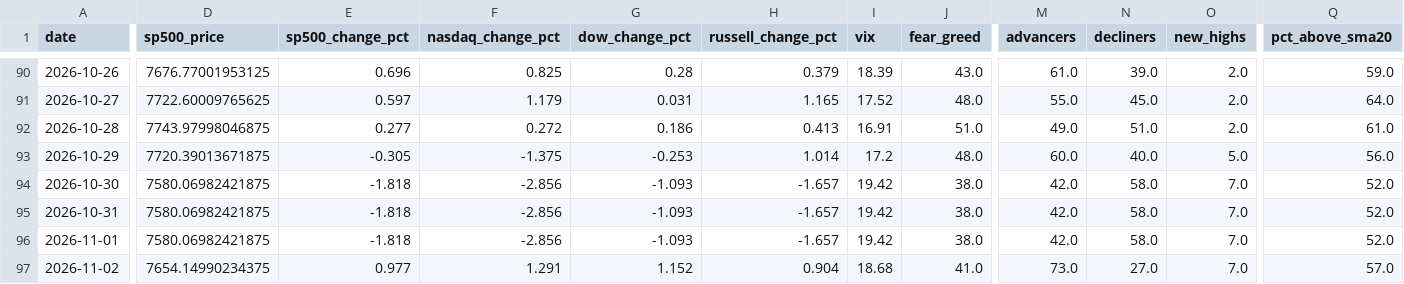
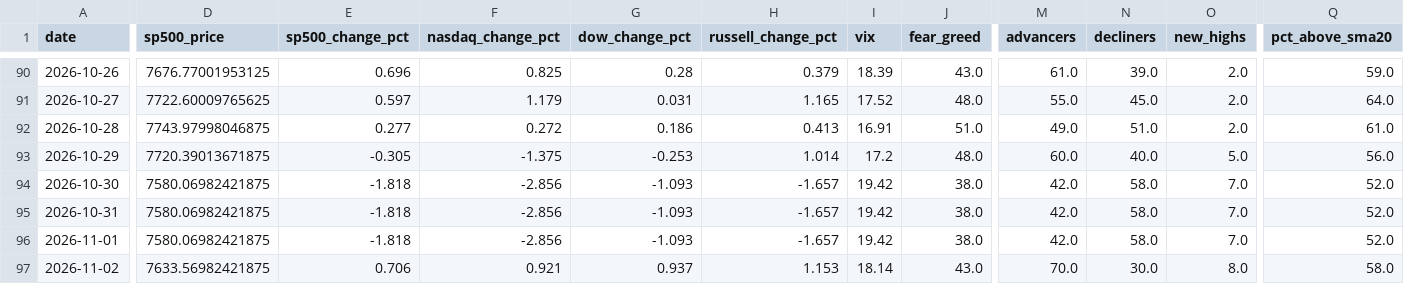
Before and after one commit to agent22793/market-dashboard, a CSV file: data/history.csv, drawn as a sheet; only a part is shown, gaps mark what is left out; the diff covers the shown part only; the diff names each change by its address in the sheet, - before the commit and + after, or states it on an @@ line.

```diff
--- a/data/history.csv
+++ b/data/history.csv
-D97 (sp500_price): 7654.14990234375
+D97 (sp500_price): 7633.56982421875
-E97 (sp500_change_pct): 0.977
+E97 (sp500_change_pct): 0.706
-F97 (nasdaq_change_pct): 1.291
+F97 (nasdaq_change_pct): 0.921
-G97 (dow_change_pct): 1.152
+G97 (dow_change_pct): 0.937
-H97 (russell_change_pct): 0.904
+H97 (russell_change_pct): 1.153
-I97 (vix): 18.68
+I97 (vix): 18.14
-J97 (fear_greed): 41.0
+J97 (fear_greed): 43.0
-M97 (advancers): 73.0
+M97 (advancers): 70.0
-N97 (decliners): 27.0
+N97 (decliners): 30.0
-O97 (new_highs): 7.0
+O97 (new_highs): 8.0
-Q97 (pct_above_sma20): 57.0
+Q97 (pct_above_sma20): 58.0
```
Also changed, not shown: 1 edited cell elsewhere in this file, 1 other file.
